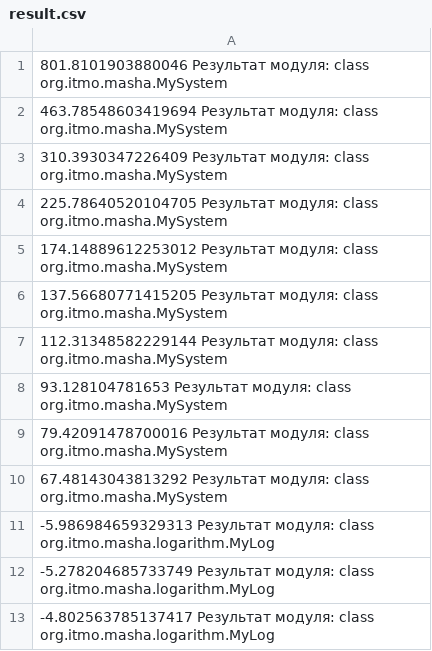
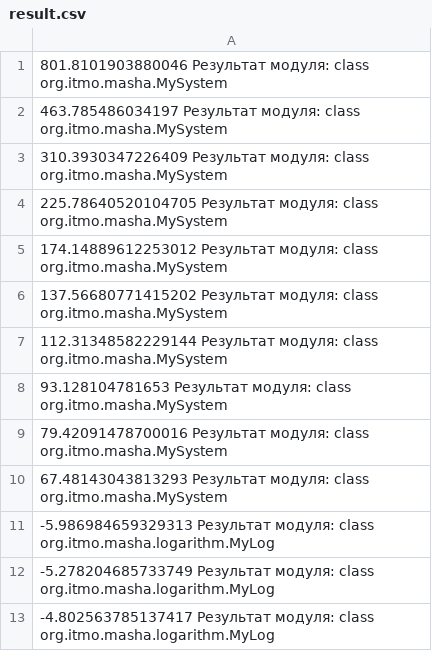
Before and after one commit to akvamarinel/software-testing2, a CSV file: result.csv, drawn as a sheet; only a part is shown.

```diff
--- a/result.csv
+++ b/result.csv
@@ -1,3 +1,3 @@
 801.8101903880046  Результат модуля: class org.itmo.masha.MySystem
-463.78548603419694  Результат модуля: class org.itmo.masha.MySystem
+463.785486034197  Результат модуля: class org.itmo.masha.MySystem
 310.3930347226409  Результат модуля: class org.itmo.masha.MySystem
@@ -5,3 +5,3 @@
 174.14889612253012  Результат модуля: class org.itmo.masha.MySystem
-137.56680771415205  Результат модуля: class org.itmo.masha.MySystem
+137.56680771415202  Результат модуля: class org.itmo.masha.MySystem
 112.31348582229144  Результат модуля: class org.itmo.masha.MySystem
@@ -9,3 +9,3 @@
 79.42091478700016  Результат модуля: class org.itmo.masha.MySystem
-67.48143043813292  Результат модуля: class org.itmo.masha.MySystem
+67.48143043813293  Результат модуля: class org.itmo.masha.MySystem
 -5.986984659329313  Результат модуля: class org.itmo.masha.logarithm.MyLog
```
Also changed, not shown: 9 other files.
